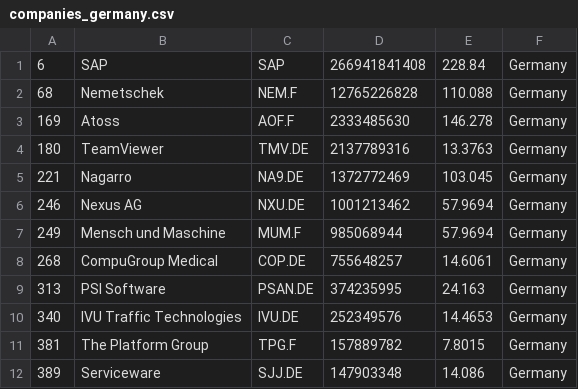
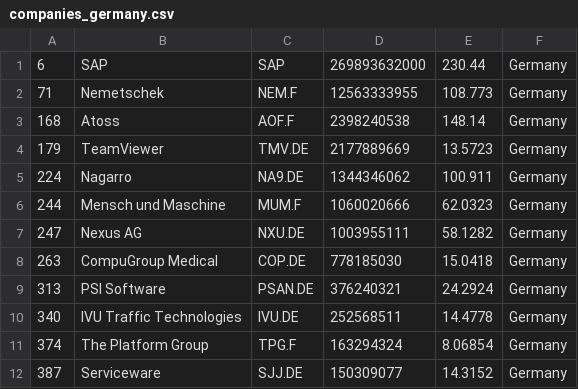
Before and after one commit to lxkishoxl/merida-june-6-2024, a CSV file: companies_germany.csv, drawn as a sheet; only a part is shown; the diff covers the shown part only.

```diff
--- a/companies_germany.csv
+++ b/companies_germany.csv
@@ -1,12 +1,12 @@
-"6","SAP","SAP","266941841408","228.84","Germany"
-"68","Nemetschek","NEM.F","12765226828","110.088","Germany"
-"169","Atoss","AOF.F","2333485630","146.278","Germany"
-"180","TeamViewer","TMV.DE","2137789316","13.3763","Germany"
-"221","Nagarro","NA9.DE","1372772469","103.045","Germany"
-"246","Nexus AG","NXU.DE","1001213462","57.9694","Germany"
-"249","Mensch und Maschine","MUM.F","985068944","57.9694","Germany"
-"268","CompuGroup Medical","COP.DE","755648257","14.6061","Germany"
-"313","PSI Software","PSAN.DE","374235995","24.163","Germany"
-"340","IVU Traffic Technologies","IVU.DE","252349576","14.4653","Germany"
-"381","The Platform Group","TPG.F","157889782","7.8015","Germany"
-"389","Serviceware","SJJ.DE","147903348","14.086","Germany"
+"6","SAP","SAP","269893632000","230.44","Germany"
+"71","Nemetschek","NEM.F","12563333955","108.773","Germany"
+"168","Atoss","AOF.F","2398240538","148.14","Germany"
+"179","TeamViewer","TMV.DE","2177889669","13.5723","Germany"
+"224","Nagarro","NA9.DE","1344346062","100.911","Germany"
+"244","Mensch und Maschine","MUM.F","1060020666","62.0323","Germany"
+"247","Nexus AG","NXU.DE","1003955111","58.1282","Germany"
+"263","CompuGroup Medical","COP.DE","778185030","15.0418","Germany"
+"313","PSI Software","PSAN.DE","376240321","24.2924","Germany"
+"340","IVU Traffic Technologies","IVU.DE","252568511","14.4778","Germany"
+"374","The Platform Group","TPG.F","163294324","8.06854","Germany"
+"387","Serviceware","SJJ.DE","150309077","14.3152","Germany"
```
Also changed, not shown: 23 edited cells elsewhere in this file, companies-all.csv, companies_france.csv, 1 other file.
